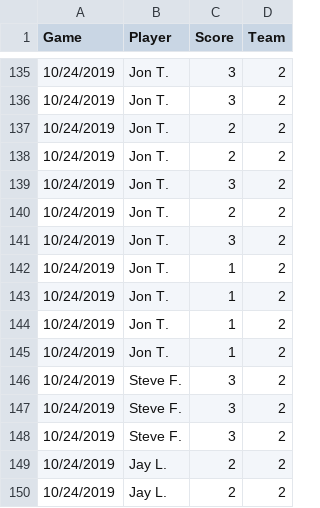
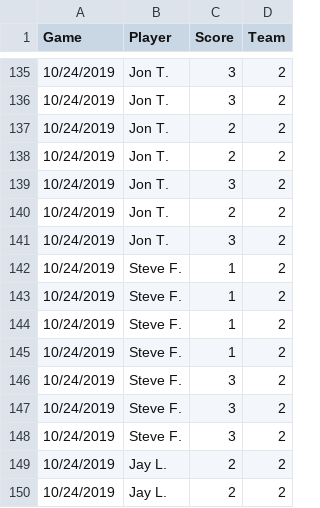
Before and after one commit to corynissen/WNB, a CSV file: data/individual_scores.csv, drawn as a sheet; only a part is shown, gaps mark what is left out.

Commit message:
fixed mistake with scores. Gave Jon T. 4 FTs for Steve F.

```diff
--- a/data/individual_scores.csv
+++ b/data/individual_scores.csv
@@ -141,6 +141,6 @@ Game,Player,Score,Team
 10/24/2019,Jon T.,3,2
-10/24/2019,Jon T.,1,2
-10/24/2019,Jon T.,1,2
-10/24/2019,Jon T.,1,2
-10/24/2019,Jon T.,1,2
+10/24/2019,Steve F.,1,2
+10/24/2019,Steve F.,1,2
+10/24/2019,Steve F.,1,2
+10/24/2019,Steve F.,1,2
 10/24/2019,Steve F.,3,2
```
